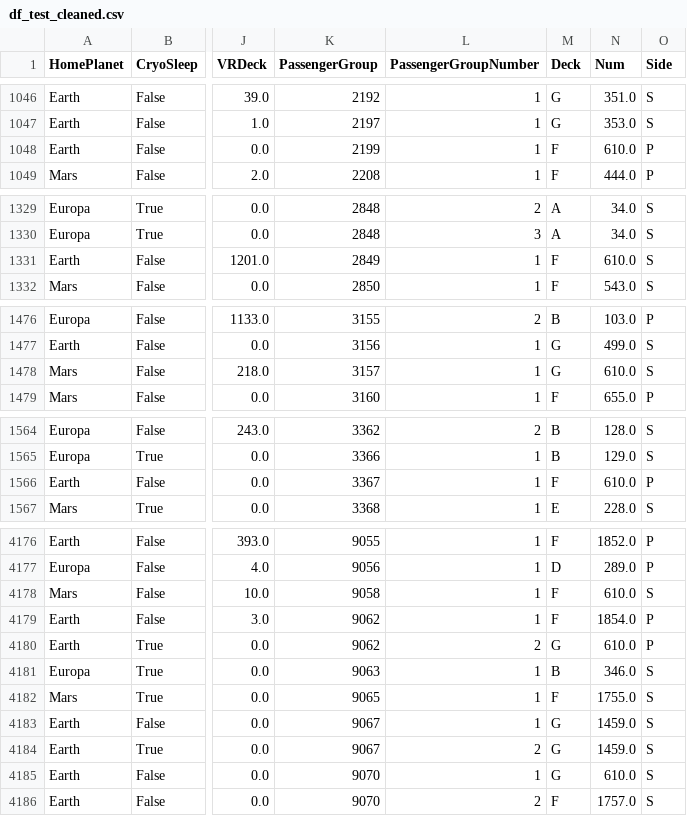
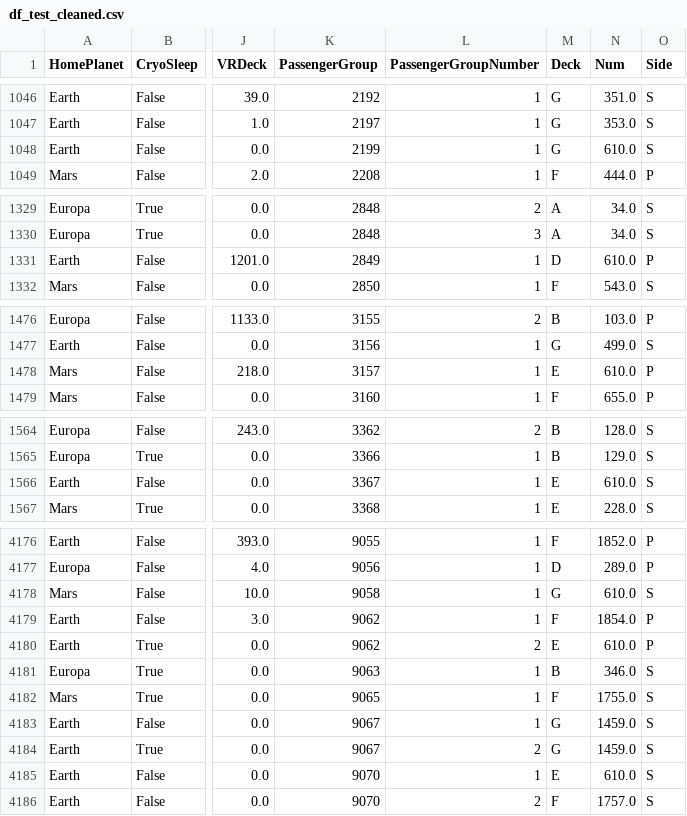
Before and after one commit to G-RELIQUET/Spaceship-Titanic, a CSV file: df_test_cleaned.csv, drawn as a sheet; only a part is shown, gaps mark what is left out; the diff covers the shown part only; the diff names each change by its address in the sheet, - before the commit and + after, or states it on an @@ line.

```diff
--- a/df_test_cleaned.csv
+++ b/df_test_cleaned.csv
-M1048 (Deck): F
+M1048 (Deck): G
-O1048 (Side): P
+O1048 (Side): S
-M1331 (Deck): F
+M1331 (Deck): D
-O1331 (Side): S
+O1331 (Side): P
-M1478 (Deck): G
+M1478 (Deck): E
-O1478 (Side): S
+O1478 (Side): P
-M1566 (Deck): F
+M1566 (Deck): E
-O1566 (Side): P
+O1566 (Side): S
-M4178 (Deck): F
+M4178 (Deck): G
-M4180 (Deck): G
+M4180 (Deck): E
-M4185 (Deck): G
+M4185 (Deck): E
```
Also changed, not shown: 84 edited cells elsewhere in this file.
